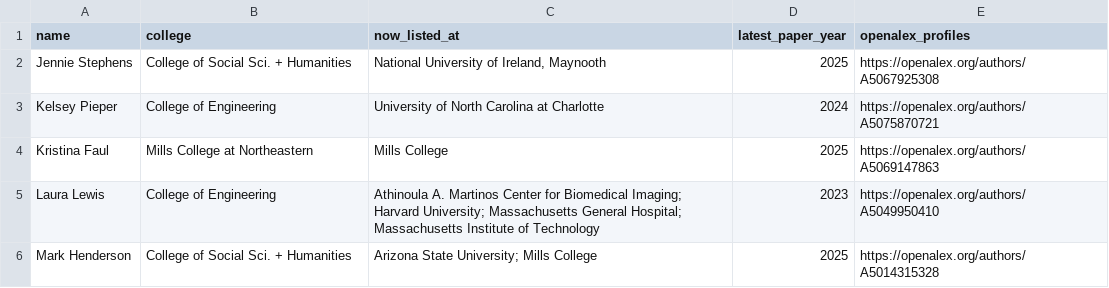
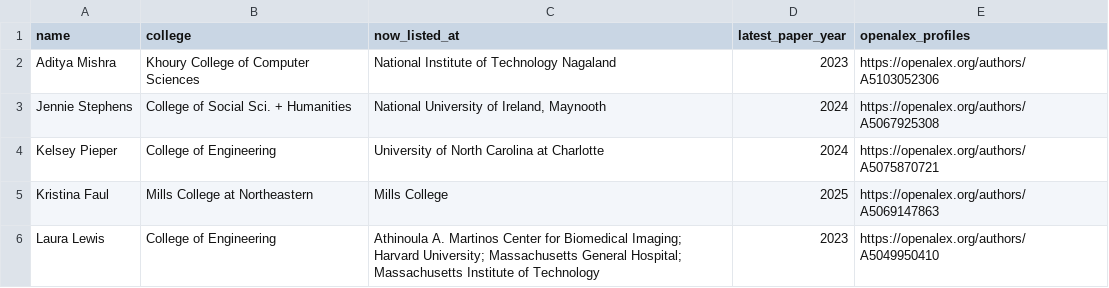
Before and after one commit to joshuam0y/sustainability-network, a CSV file: data/review/possible_departures.csv, drawn as a sheet.

```diff
--- a/data/review/possible_departures.csv
+++ b/data/review/possible_departures.csv
@@ -1,3 +1,4 @@
 name,college,now_listed_at,latest_paper_year,openalex_profiles
-Jennie Stephens,College of Social Sci. + Humanities,"National University of Ireland, Maynooth",2025,https://openalex.org/authors/A5067925308
+Aditya Mishra,Khoury College of Computer Sciences,National Institute of Technology Nagaland,2023,https://openalex.org/authors/A5103052306
+Jennie Stephens,College of Social Sci. + Humanities,"National University of Ireland, Maynooth",2024,https://openalex.org/authors/A5067925308
 Kelsey Pieper,College of Engineering,University of North Carolina at Charlotte,2024,https://openalex.org/authors/A5075870721
@@ -5,2 +6 @@ Kristina Faul,Mills College at Northeastern,Mills College,2025,https://openalex.
 Laura Lewis,College of Engineering,Athinoula A. Martinos Center for Biomedical Imaging; Harvard University; Massachusetts General Hospital; Massachusetts Institute of Technology,2023,https://openalex.org/authors/A5049950410
-Mark Henderson,College of Social Sci. + Humanities,Arizona State University; Mills College,2025,https://openalex.org/authors/A5014315328
```
Also changed, not shown: data/review/new_people.csv, 8 other files.
